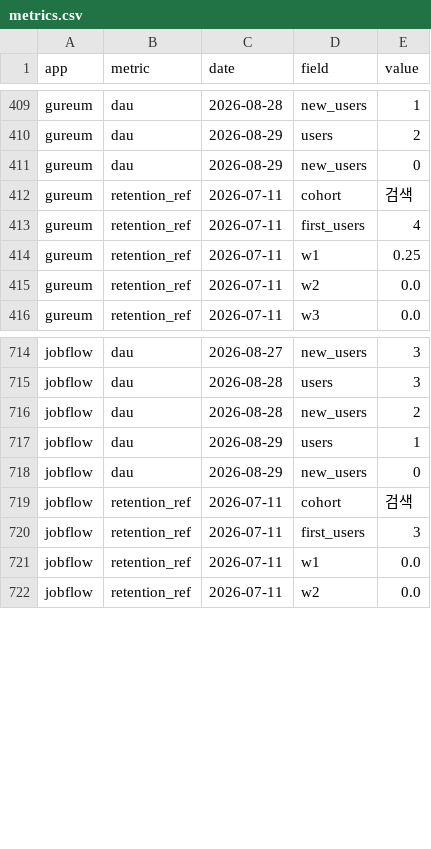
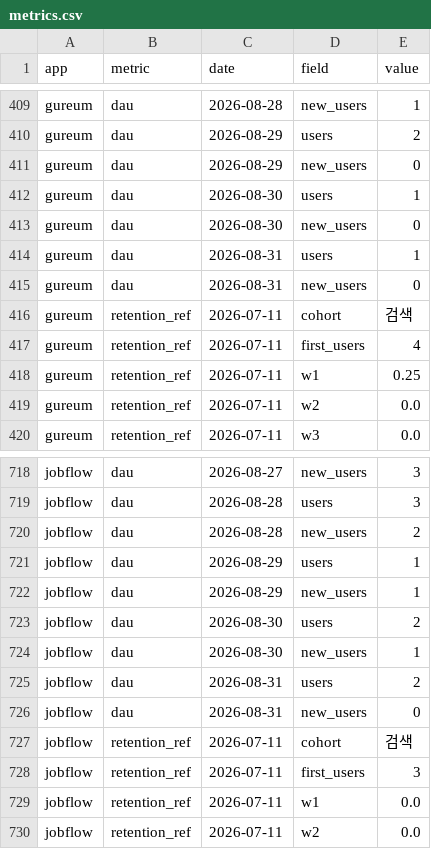
Before and after one commit to jeongmin2514/app-insight, a CSV file: data/csv/metrics.csv, drawn as a sheet; only a part is shown, gaps mark what is left out.

Commit message:
data: 자동 수집 2026-08-31

```diff
--- a/data/csv/metrics.csv
+++ b/data/csv/metrics.csv
@@ -411,2 +411,6 @@ gureum,dau,2026-08-29,users,2
 gureum,dau,2026-08-29,new_users,0
+gureum,dau,2026-08-30,users,1
+gureum,dau,2026-08-30,new_users,0
+gureum,dau,2026-08-31,users,1
+gureum,dau,2026-08-31,new_users,0
 gureum,retention_ref,2026-07-11,cohort,검색
@@ -717,3 +721,7 @@ jobflow,dau,2026-08-28,new_users,2
 jobflow,dau,2026-08-29,users,1
-jobflow,dau,2026-08-29,new_users,0
+jobflow,dau,2026-08-29,new_users,1
+jobflow,dau,2026-08-30,users,2
+jobflow,dau,2026-08-30,new_users,1
+jobflow,dau,2026-08-31,users,2
+jobflow,dau,2026-08-31,new_users,0
 jobflow,retention_ref,2026-07-11,cohort,검색
```
Also changed, not shown: 5 other files.
